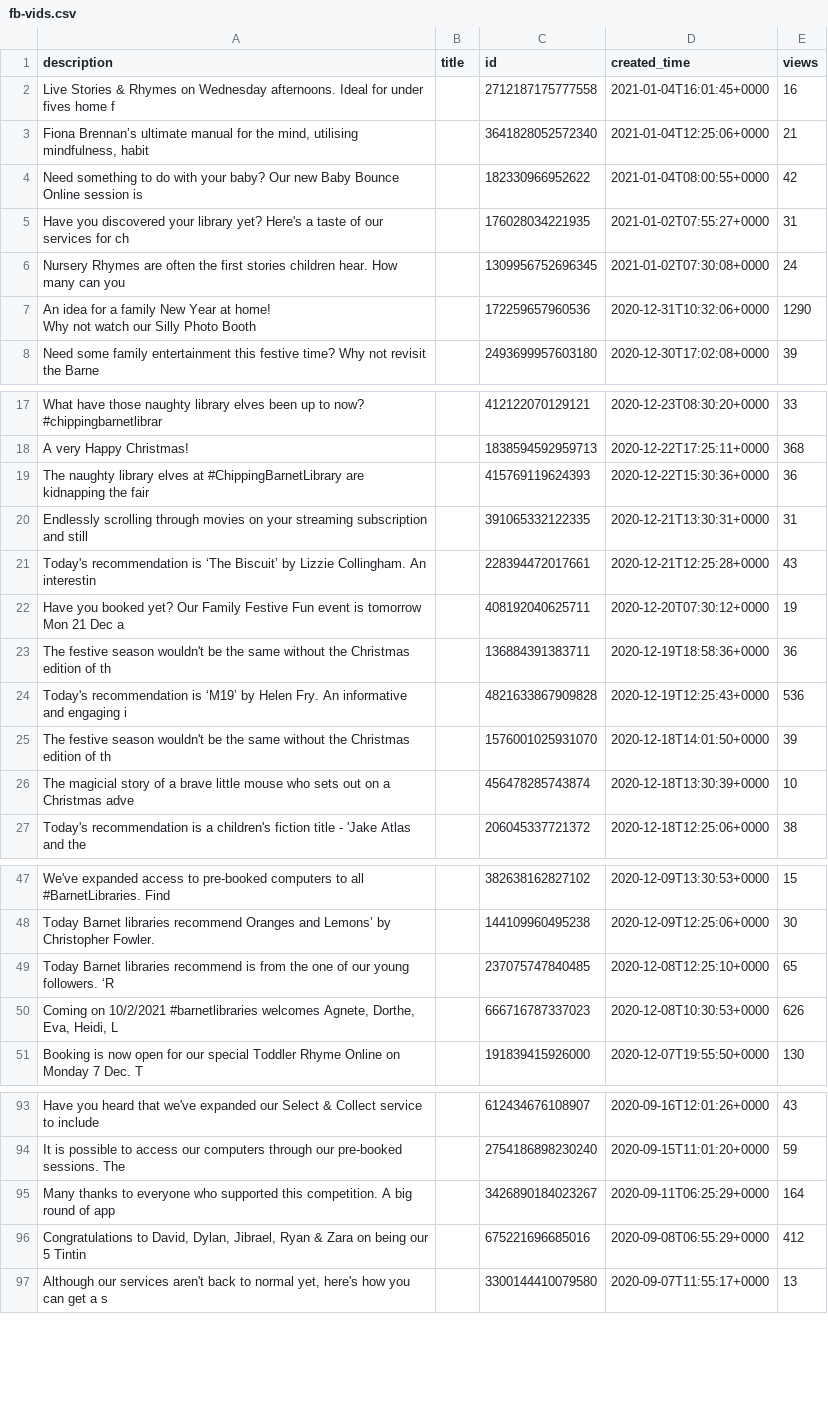
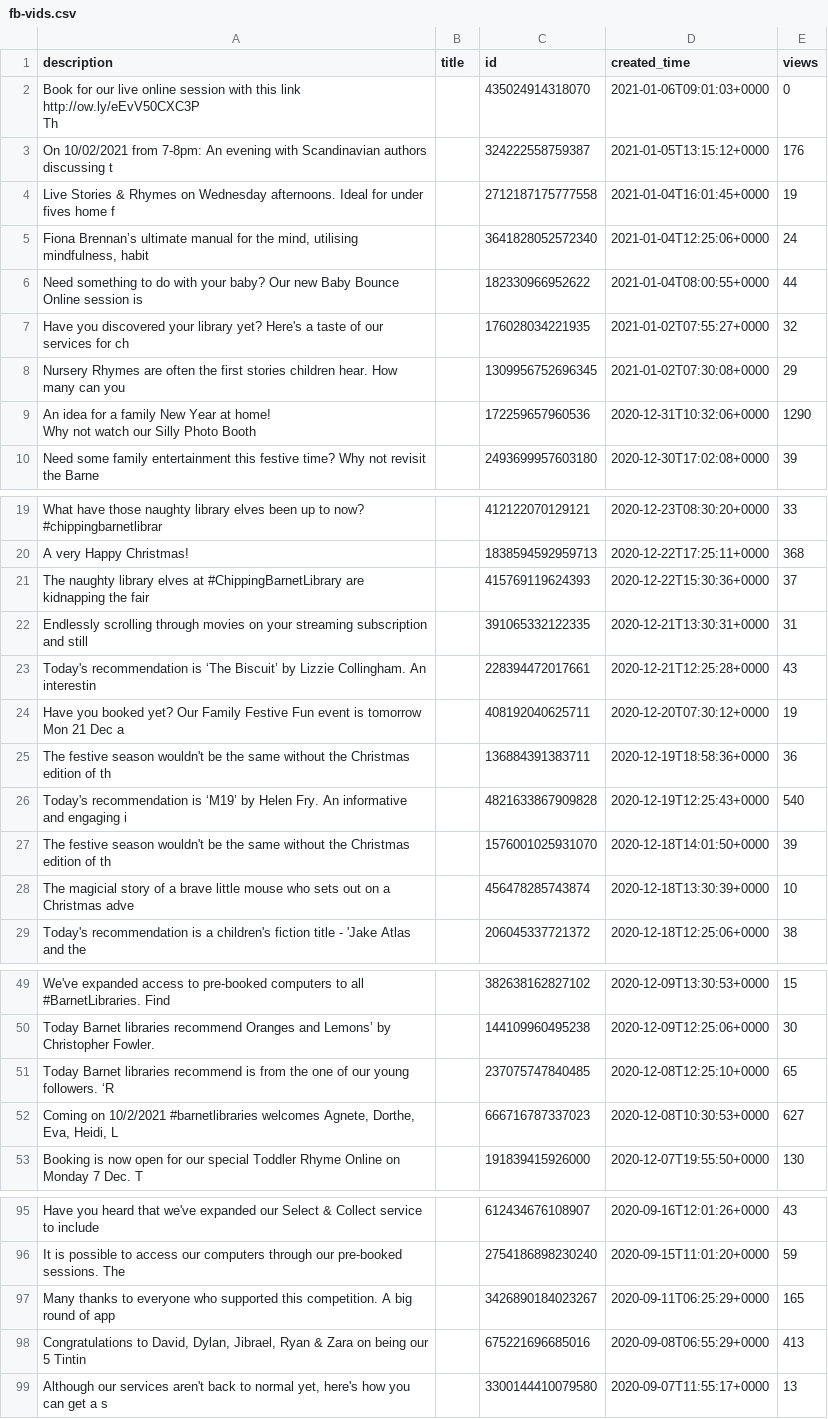
Before and after one commit to 0sumrich/library-dash, a CSV file: src/data/fb-vids.csv, drawn as a sheet; only a part is shown, gaps mark what is left out.

```diff
--- a/src/data/fb-vids.csv
+++ b/src/data/fb-vids.csv
@@ -1,7 +1,10 @@
 description,title,id,created_time,views
-Live Stories & Rhymes on Wednesday afternoons. Ideal for under fives home f,,2712187175777558,2021-01-04T16:01:45+0000,16
-"Fiona Brennan’s ultimate manual for the mind, utilising mindfulness, habit ",,3641828052572340,2021-01-04T12:25:06+0000,21
-Need something to do with your baby? Our new Baby Bounce Online session is ,,182330966952622,2021-01-04T08:00:55+0000,42
-Have you discovered your library yet? Here's a taste of our services for ch,,176028034221935,2021-01-02T07:55:27+0000,31
-Nursery Rhymes are often the first stories children hear. How many can you ,,1309956752696345,2021-01-02T07:30:08+0000,24
+"Book for our live online session with this link http://ow.ly/eEvV50CXC3P
+Th",,435024914318070,2021-01-06T09:01:03+0000,0
+On 10/02/2021 from 7-8pm: An evening with Scandinavian authors discussing t,,324222558759387,2021-01-05T13:15:12+0000,176
+Live Stories & Rhymes on Wednesday afternoons. Ideal for under fives home f,,2712187175777558,2021-01-04T16:01:45+0000,19
+"Fiona Brennan’s ultimate manual for the mind, utilising mindfulness, habit ",,3641828052572340,2021-01-04T12:25:06+0000,24
+Need something to do with your baby? Our new Baby Bounce Online session is ,,182330966952622,2021-01-04T08:00:55+0000,44
+Have you discovered your library yet? Here's a taste of our services for ch,,176028034221935,2021-01-02T07:55:27+0000,32
+Nursery Rhymes are often the first stories children hear. How many can you ,,1309956752696345,2021-01-02T07:30:08+0000,29
 "An idea for a family New Year at home!
@@ -19,3 +22,3 @@ What have those naughty library elves been up to now? #chippingbarnetlibrar,,412
 A very Happy Christmas!,,1838594592959713,2020-12-22T17:25:11+0000,368
-The naughty library elves at #ChippingBarnetLibrary are kidnapping the fair,,415769119624393,2020-12-22T15:30:36+0000,36
+The naughty library elves at #ChippingBarnetLibrary are kidnapping the fair,,415769119624393,2020-12-22T15:30:36+0000,37
 Endlessly scrolling through movies on your streaming subscription and still,,391065332122335,2020-12-21T13:30:31+0000,31
@@ -24,3 +27,3 @@ Have you booked yet? Our Family Festive Fun event is tomorrow  Mon 21 Dec a,,408
 The festive season wouldn't be the same without the Christmas edition of th,,136884391383711,2020-12-19T18:58:36+0000,36
-Today's recommendation is ‘M19’ by Helen Fry. An informative and engaging i,,4821633867909828,2020-12-19T12:25:43+0000,536
+Today's recommendation is ‘M19’ by Helen Fry. An informative and engaging i,,4821633867909828,2020-12-19T12:25:43+0000,540
 The festive season wouldn't be the same without the Christmas edition of th,,1576001025931070,2020-12-18T14:01:50+0000,39
@@ -52,3 +55,3 @@ Today Barnet libraries recommend Oranges and Lemons’ by Christopher Fowler.,,1
 Today Barnet libraries recommend is from the one of our young followers. ‘R,,237075747840485,2020-12-08T12:25:10+0000,65
-"Coming on 10/2/2021 #barnetlibraries welcomes Agnete, Dorthe, Eva, Heidi, L",,666716787337023,2020-12-08T10:30:53+0000,626
+"Coming on 10/2/2021 #barnetlibraries welcomes Agnete, Dorthe, Eva, Heidi, L",,666716787337023,2020-12-08T10:30:53+0000,627
 Booking is now open for our special Toddler Rhyme Online on Monday 7 Dec. T,,191839415926000,2020-12-07T19:55:50+0000,130
@@ -104,4 +107,4 @@ Have you heard that we've expanded our Select & Collect service to include ,,612
 It is possible to access our computers through our pre-booked sessions. The,,2754186898230240,2020-09-15T11:01:20+0000,59
-Many thanks to everyone who supported this competition.  A big round of app,,3426890184023267,2020-09-11T06:25:29+0000,164
-"Congratulations to David, Dylan, Jibrael, Ryan & Zara on being our 5 Tintin",,675221696685016,2020-09-08T06:55:29+0000,412
+Many thanks to everyone who supported this competition.  A big round of app,,3426890184023267,2020-09-11T06:25:29+0000,165
+"Congratulations to David, Dylan, Jibrael, Ryan & Zara on being our 5 Tintin",,675221696685016,2020-09-08T06:55:29+0000,413
 "Although our services aren't back to normal yet, here's how you can get a s",,3300144410079580,2020-09-07T11:55:17+0000,13
```
Also changed, not shown: src/data/yt-totals.csv, src/data/yt-videos.csv.
